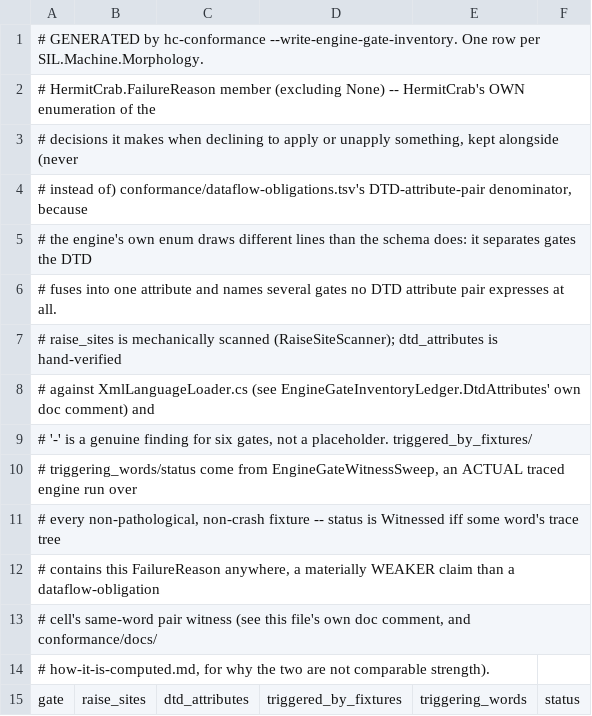
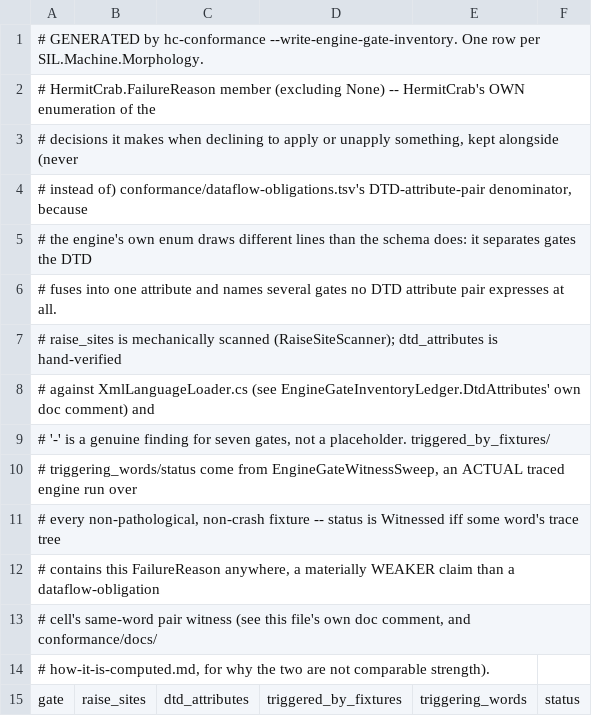
Before and after one commit to sillsdev/machine, a TSV file: conformance/engine-gate-inventory.tsv, drawn as a sheet; only a part is shown; the diff covers the shown part only.

```diff
--- a/conformance/engine-gate-inventory.tsv
+++ b/conformance/engine-gate-inventory.tsv
@@ -8,3 +8,3 @@
 # against XmlLanguageLoader.cs (see EngineGateInventoryLedger.DtdAttributes' own doc comment) and
-# '-' is a genuine finding for six gates, not a placeholder. triggered_by_fixtures/
+# '-' is a genuine finding for seven gates, not a placeholder. triggered_by_fixtures/
 # triggering_words/status come from EngineGateWitnessSweep, an ACTUAL traced engine run over
```
Also changed, not shown: 6 edited cells elsewhere in this file, 1 other file.
